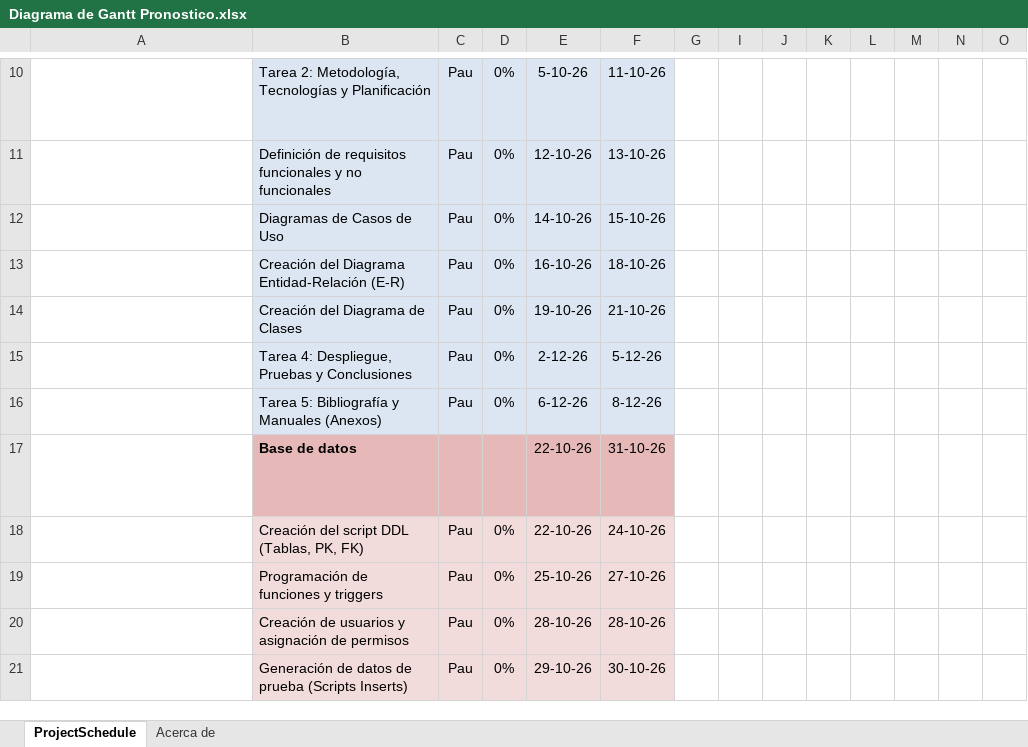
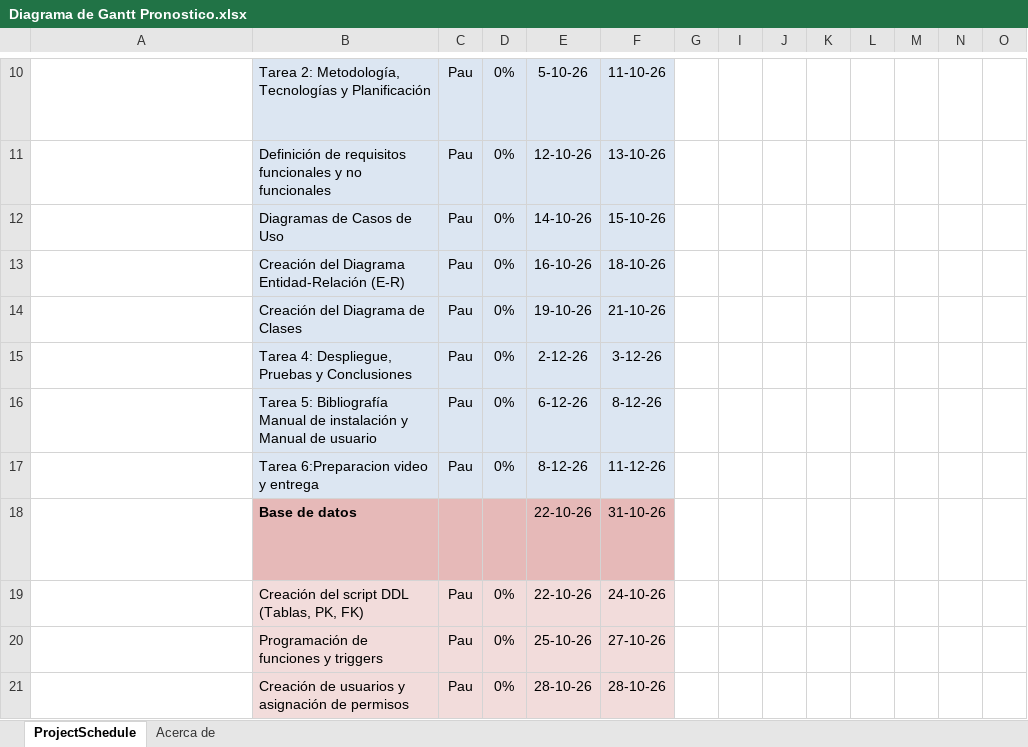
Before and after one commit to pausama3/trabajo_final_grado, an Excel workbook: docs/Diagramas/Diagrama de Gantt Pronostico.xlsx, sheet ProjectSchedule, drawn as a sheet; only a part is shown, gaps mark what is left out; the shorter side is filled out with more unchanged rows; long unchanged cells end in …; values as stored, in another font and other column widths than the file's, no borders; conditional formats not drawn; rows hold the shown columns only; the diff names each change by its address in the sheet, - before the commit and + after, or states it on an @@ line.

```diff
--- a/docs/Diagramas/Diagrama de Gantt Pronostico.xlsx (sheet ProjectSchedule)
+++ b/docs/Diagramas/Diagrama de Gantt Pronostico.xlsx (sheet ProjectSchedule)
-F15: 5-12-26
+F15: 3-12-26
-B16: …5: Bibliografía y Manuales (Anexos)
+B16: …5: Bibliografía Manual de instalación y Manual de usuario
+row 17:  | Tarea 6:Preparacion video y entrega | Pau | 0% | 8-12-26 | 11-12-26
```
Also changed, not shown: 3 other files.
